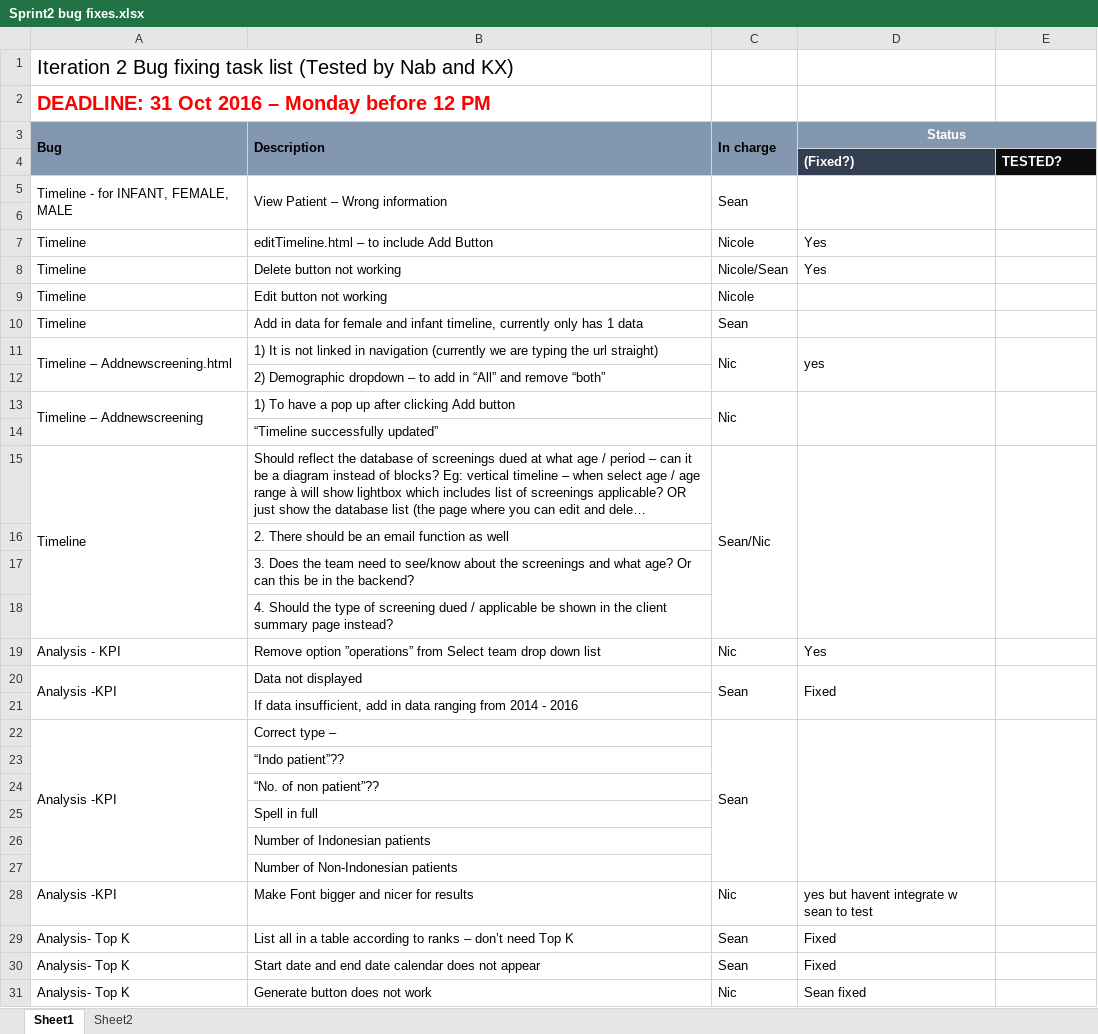
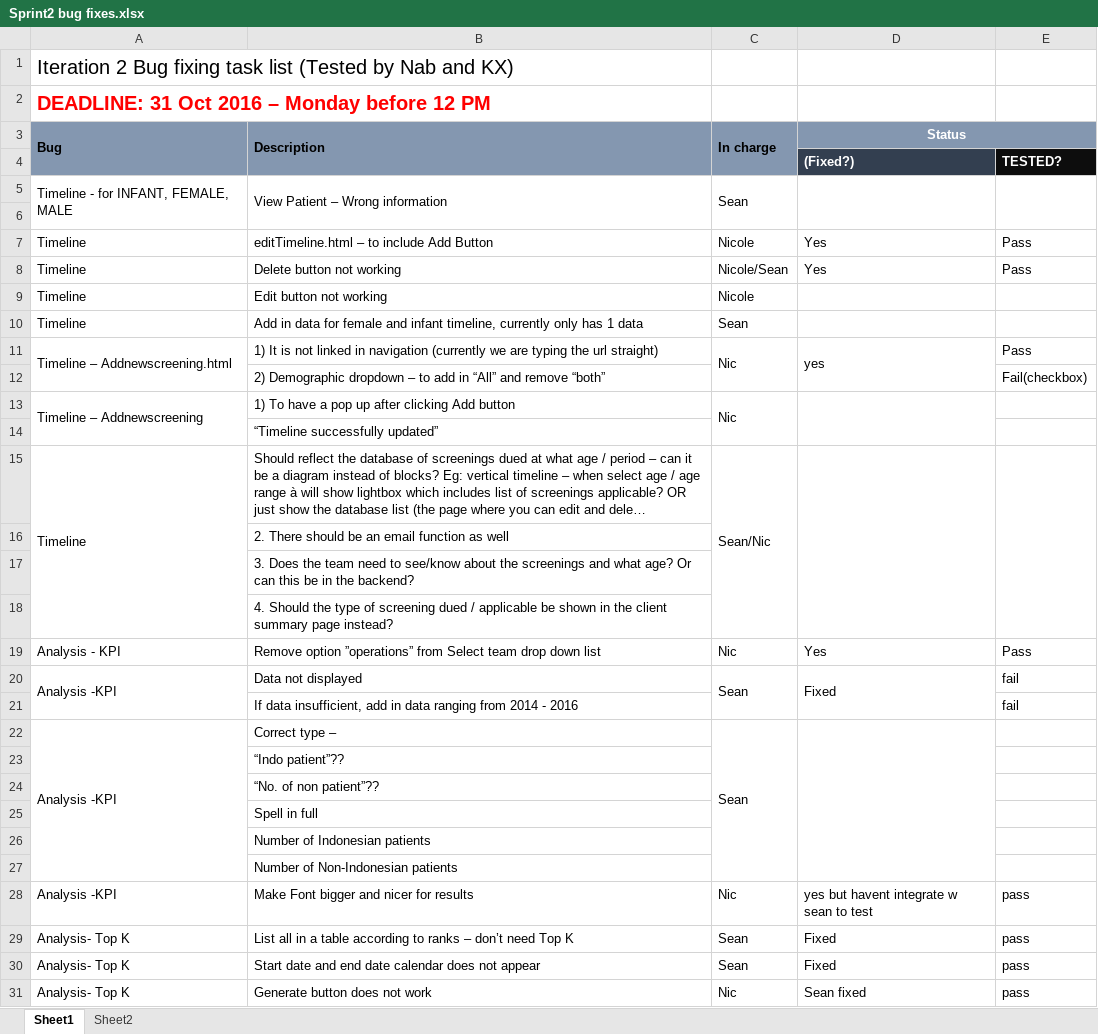
Before and after one commit to seankwok/Ulink, an Excel workbook: Tasklist deadline Monday 31 Oct 12 pm/Sprint2 bug fixes.xlsx, sheet Sheet1, drawn as a sheet; only a part is shown; long unchanged cells end in …; values as stored, in another font and other column widths than the file's, no borders; charts and pictures not drawn; removed rows and columns are numbered as before the commit, all else as after; the diff covers the shown part only; the diff names each change by its address in the sheet, - before the commit and + after, or states it on an @@ line.

```diff
--- a/Tasklist deadline Monday 31 Oct 12 pm/Sprint2 bug fixes.xlsx (sheet Sheet1)
+++ b/Tasklist deadline Monday 31 Oct 12 pm/Sprint2 bug fixes.xlsx (sheet Sheet1)
-E7:E8: (empty)
+E7:E8: Pass
-E11: (empty)
+E11: Pass
-E11:E12 merged
-E12: (empty)
+E12: Fail(checkbox)
-E13:E14 merged
-E19: (empty)
+E19: Pass
-E20:E21: (empty)
+E20:E21: fail
-E20:E21 merged
-E22:E27 merged
-E28:E31: (empty)
+E28:E31: pass
```
Also changed, not shown: 26 added rows, 15 edited cells and merged cells elsewhere in this sheet, charts or pictures.
